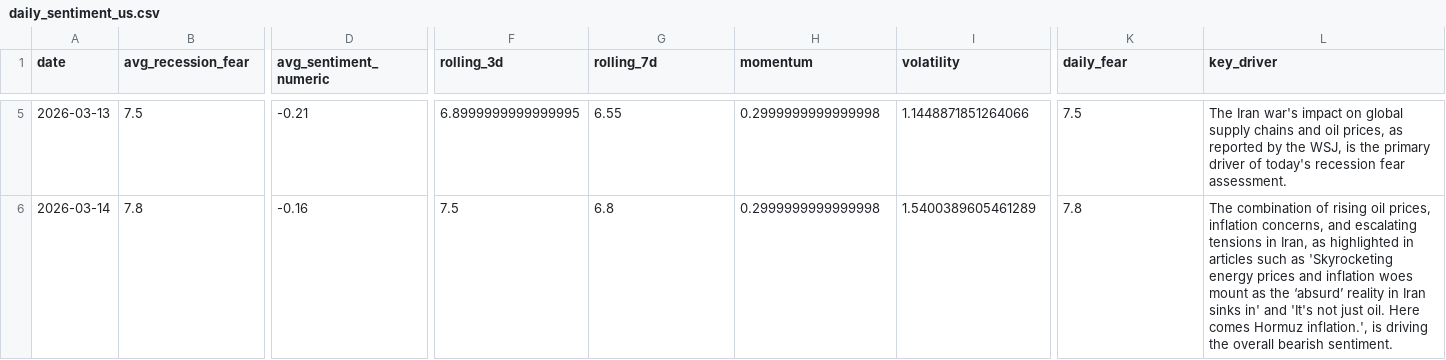
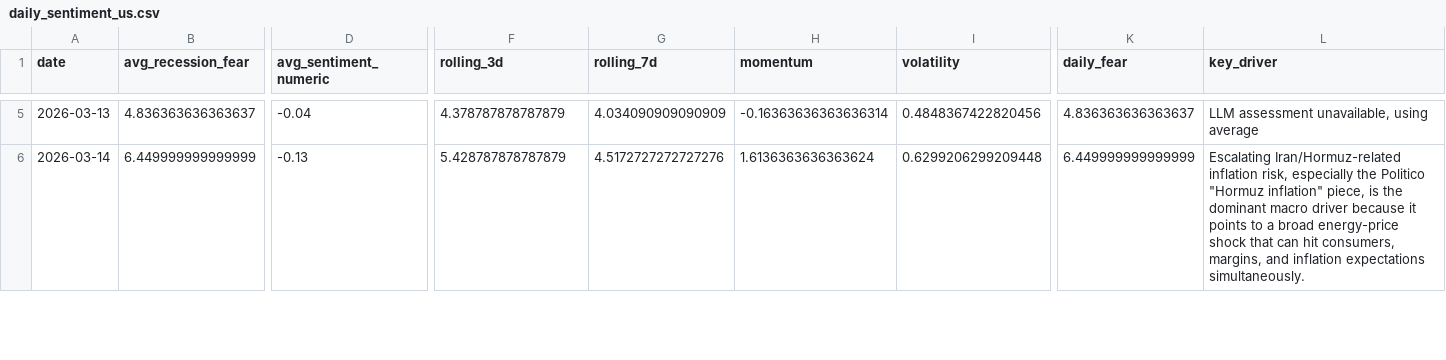
Before and after one commit to AbdallahMelhem9/Semantic-Market-Prediction, a CSV file: data/processed/daily_sentiment_us.csv, drawn as a sheet; only a part is shown, gaps mark what is left out; the diff covers the shown part only; the diff names each change by its address in the sheet, - before the commit and + after, or states it on an @@ line.

```diff
--- a/data/processed/daily_sentiment_us.csv
+++ b/data/processed/daily_sentiment_us.csv
-B5 (avg_recession_fear): 7.5
+B5 (avg_recession_fear): 4.836363636363637
-D5 (avg_sentiment_numeric): -0.21
+D5 (avg_sentiment_numeric): -0.04
-F5 (rolling_3d): 6.8999999999999995
+F5 (rolling_3d): 4.378787878787879
-G5 (rolling_7d): 6.55
+G5 (rolling_7d): 4.034090909090909
-H5 (momentum): 0.2999999999999998
+H5 (momentum): -0.16363636363636314
-I5 (volatility): 1.1448871851264066
+I5 (volatility): 0.4848367422820456
-K5 (daily_fear): 7.5
+K5 (daily_fear): 4.836363636363637
-L5 (key_driver): The Iran war's impact on global supply chains and oil prices, as reported by the WSJ, is the primary driver of today's recession fear assessment.
+L5 (key_driver): LLM assessment unavailable, using average
-B6 (avg_recession_fear): 7.8
+B6 (avg_recession_fear): 6.449999999999999
-D6 (avg_sentiment_numeric): -0.16
+D6 (avg_sentiment_numeric): -0.13
-F6 (rolling_3d): 7.5
+F6 (rolling_3d): 5.428787878787879
-G6 (rolling_7d): 6.8
+G6 (rolling_7d): 4.5172727272727276
-H6 (momentum): 0.2999999999999998
+H6 (momentum): 1.6136363636363624
-I6 (volatility): 1.5400389605461289
+I6 (volatility): 0.6299206299209448
-K6 (daily_fear): 7.8
+K6 (daily_fear): 6.449999999999999
-L6 (key_driver): The combination of rising oil prices, inflation concerns, and escalating tensions in Iran, as highlighted in articles such as 'Skyrocketing energy prices and inflation woes mount as the ‘absurd’ reality in Iran sinks in' and 'It's not just oil. Here comes Hormuz inflation.', is driving the overall bearish sentiment.
+L6 (key_driver): Escalating Iran/Hormuz-related inflation risk, especially the Politico "Hormuz inflation" piece, is the dominant macro driver because it points to a broad energy-price shock that can hit consumers, margins, and inflation expectations simultaneously.
```
Also changed, not shown: 34 edited cells elsewhere in this file, 6 other files.
